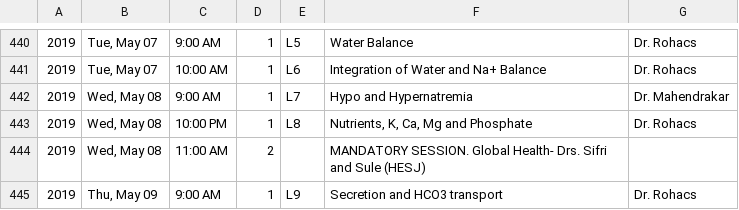
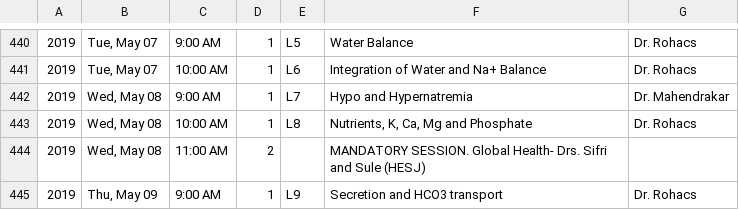
Before and after one commit to TheToolbox/njms.rocks, a CSV file: webserver/calendars/calendars/2022.csv, drawn as a sheet; only a part is shown, gaps mark what is left out.

Commit message:
Fixing mis-scheduled lecture

```diff
--- a/webserver/calendars/calendars/2022.csv
+++ b/webserver/calendars/calendars/2022.csv
@@ -442,3 +442,3 @@
 2019,"Wed, May 08",9:00 AM,1,L7,Hypo and Hypernatremia,Dr. Mahendrakar
-2019,"Wed, May 08",10:00 PM,1,L8,"Nutrients, K, Ca, Mg and Phosphate",Dr. Rohacs
+2019,"Wed, May 08",10:00 AM,1,L8,"Nutrients, K, Ca, Mg and Phosphate",Dr. Rohacs
 2019,"Wed, May 08",11:00 AM,2,,MANDATORY SESSION. Global Health- Drs. Sifri and Sule (HESJ),
```
